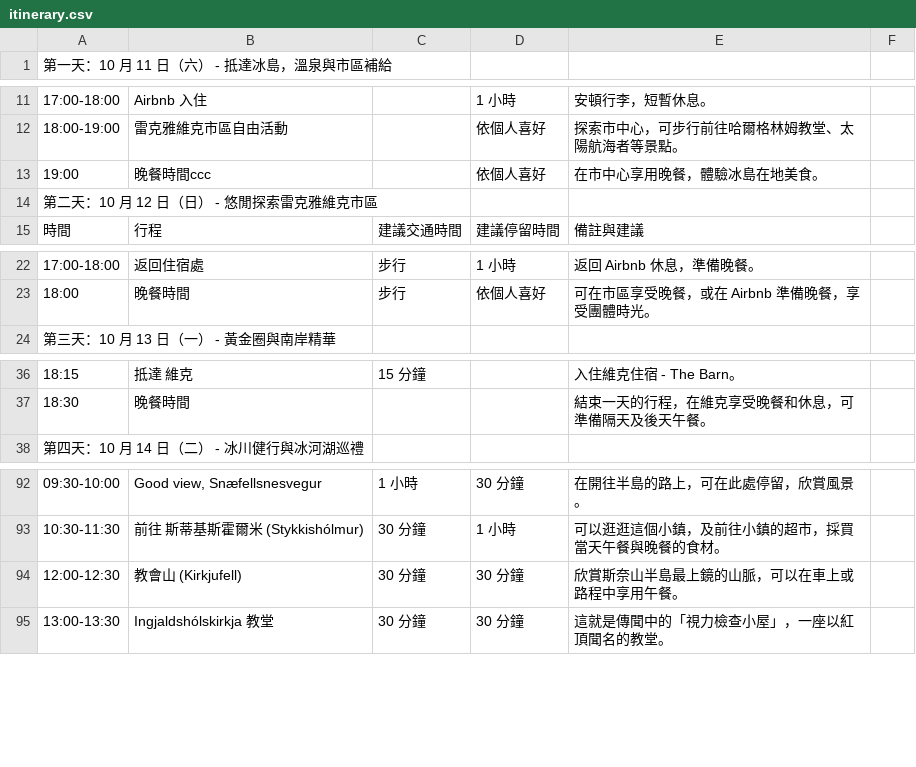
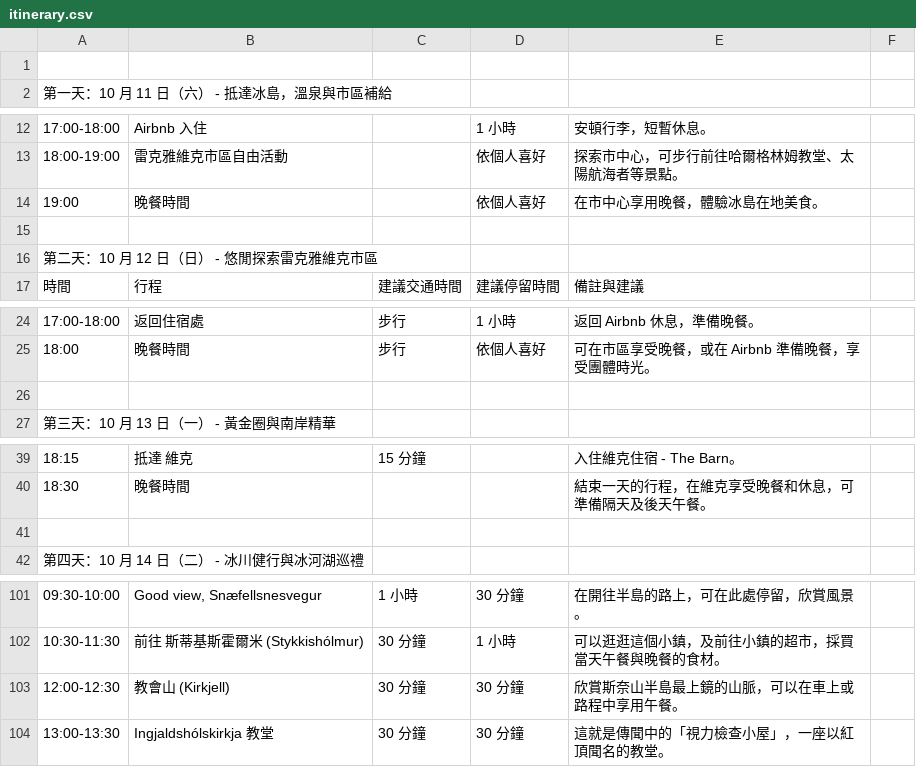
Before and after one commit to dalek669528/iceland_trip_proj_2025, a CSV file: itinerary.csv, drawn as a sheet; only a part is shown, gaps mark what is left out; the diff covers the shown part only.

Commit message:
fix csv data read

```diff
--- a/itinerary.csv
+++ b/itinerary.csv
@@ -1 +1,2 @@
+
 第一天：10 月 11 日（六） - 抵達冰島，溫泉與市區補給,,,,,
@@ -12,3 +13,4 @@
 18:00-19:00,雷克雅維克市區自由活動,,依個人喜好,探索市中心，可步行前往哈爾格林姆教堂、太陽航海者等景點。,
-19:00,晚餐時間ccc,,依個人喜好,在市中心享用晚餐，體驗冰島在地美食。,
+19:00,晚餐時間,,依個人喜好,在市中心享用晚餐，體驗冰島在地美食。,
+,,,,,,
 第二天：10 月 12 日（日） - 悠閒探索雷克雅維克市區,,,,,
@@ -23,2 +25,3 @@
 18:00,晚餐時間,步行,依個人喜好,可在市區享受晚餐，或在 Airbnb 準備晚餐，享受團體時光。,
+,,,,,,
 第三天：10 月 13 日（一） - 黃金圈與南岸精華,,,,,
@@ -37,2 +40,3 @@
 18:30,晚餐時間,,,結束一天的行程，在維克享受晚餐和休息，可準備隔天及後天午餐。,
+,,,,,,
 第四天：10 月 14 日（二） - 冰川健行與冰河湖巡禮,,,,,
@@ -93,3 +102,3 @@
 10:30-11:30,前往 斯蒂基斯霍爾米 (Stykkishólmur),30 分鐘,1 小時,可以逛逛這個小鎮，及前往小鎮的超市，採買當天午餐與晚餐的食材。,
-12:00-12:30,教會山 (Kirkjufell),30 分鐘,30 分鐘,欣賞斯奈山半島最上鏡的山脈，可以在車上或路程中享用午餐。,
+12:00-12:30,教會山 (Kirkjell),30 分鐘,30 分鐘,欣賞斯奈山半島最上鏡的山脈，可以在車上或路程中享用午餐。,
 13:00-13:30,Ingjaldshólskirkja 教堂,30 分鐘,30 分鐘,這就是傳聞中的「視力檢查小屋」，一座以紅頂聞名的教堂。,
```
Also changed, not shown: 6 added rows elsewhere in this file, 1 other file.
